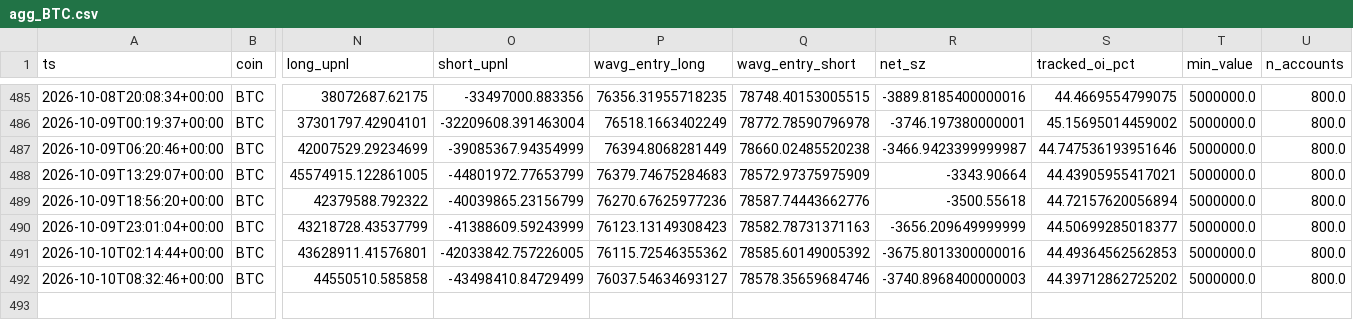
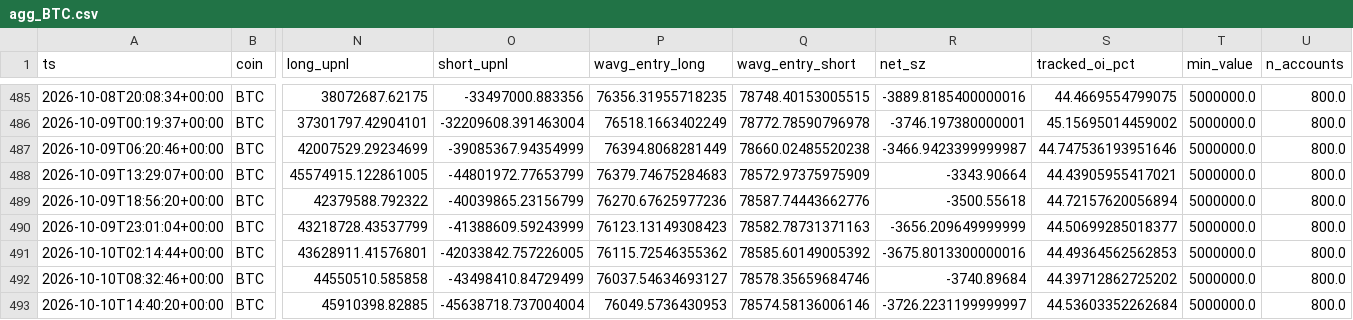
Before and after one commit to usa519831-tech/hl-whale-tracker, a CSV file: data/agg_BTC.csv, drawn as a sheet; only a part is shown, gaps mark what is left out; rows hold the shown columns only; the diff names each change by its address in the sheet, - before the commit and + after, or states it on an @@ line.

```diff
--- a/data/agg_BTC.csv
+++ b/data/agg_BTC.csv
-R492 (net_sz): -3740.8968400000003
+R492 (net_sz): -3740.89684
+row 493: 2026-10-10T14:40:20+00:00 | BTC | 45910398.82885 | -45638718.737004004 | 76049.5736430953 | 78574.58136006146 | -3726.2231199999997 | 44.53603352262684 | 5000000.0 | 800.0
```
Also changed, not shown: data/agg_ETH.csv, data/agg_SOL.csv, 7 other files.
